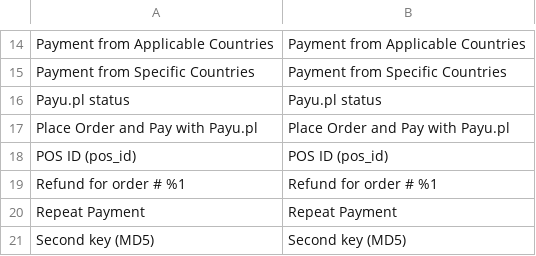
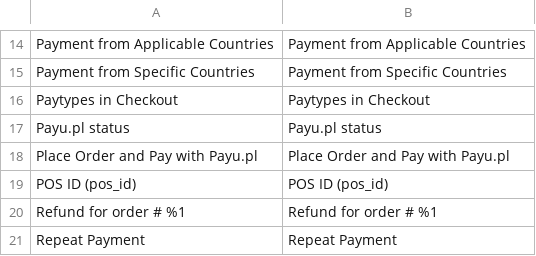
Before and after one commit to ORBA/magento2_payupl, a CSV file: i18n/en_US.csv, drawn as a sheet; only a part is shown, gaps mark what is left out; the shorter side is filled out with more unchanged rows.

```diff
--- a/i18n/en_US.csv
+++ b/i18n/en_US.csv
@@ -15,2 +15,3 @@
 "Payment from Specific Countries","Payment from Specific Countries"
+"Paytypes in Checkout","Paytypes in Checkout"
 "Payu.pl status","Payu.pl status"
```
Also changed, not shown: i18n/pl_PL.csv, 29 other files.
